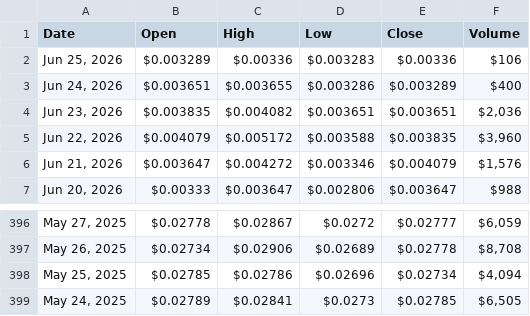
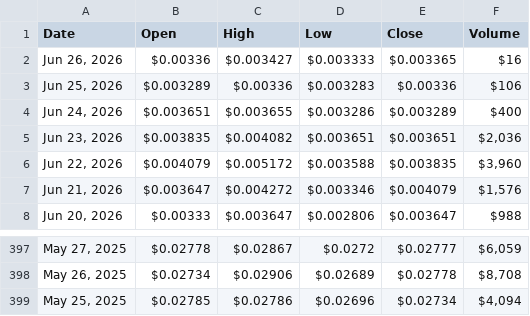
Before and after one commit to cc-horikawa/velocity, a CSV file: result.csv, drawn as a sheet; only a part is shown, gaps mark what is left out; removed rows and columns are numbered as before the commit, all else as after; the diff names each change by its address in the sheet, - before the commit and + after, or states it on an @@ line.

```diff
--- a/result.csv
+++ b/result.csv
+row 2: Jun 26, 2026 | $0.00336 | $0.003427 | $0.003333 | $0.003365 | $16
-row 399: May 24, 2025 | $0.02789 | $0.02841 | $0.0273 | $0.02785 | $6,505
```
